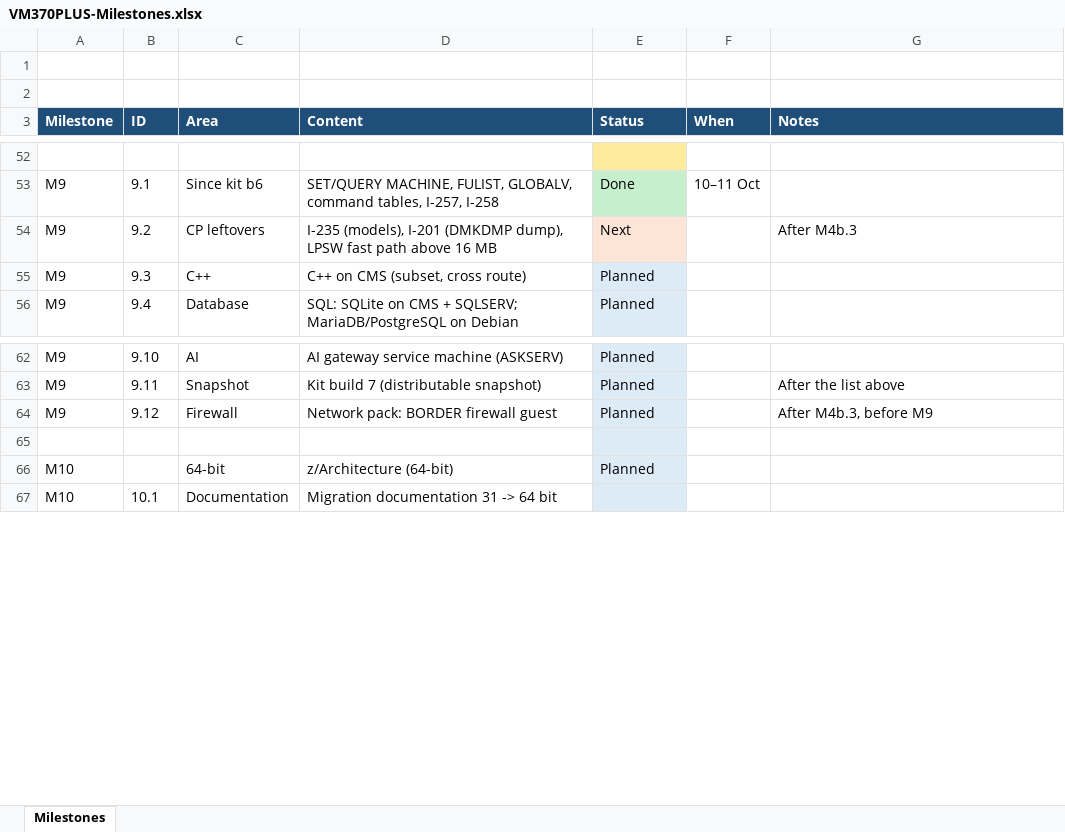
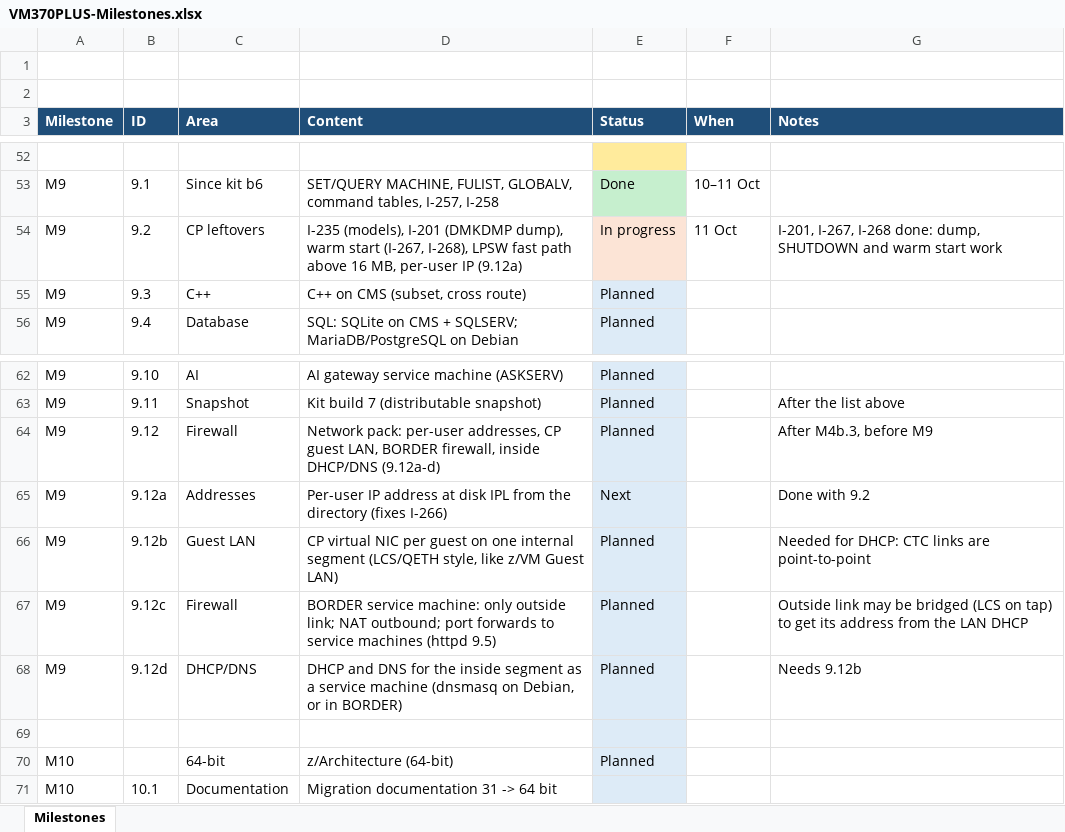
Before and after one commit to mikebeer/vm370plus, an Excel workbook: docs/VM370PLUS-Milestones.xlsx, sheet Milestones, drawn as a sheet; only a part is shown, gaps mark what is left out; values as stored, in another font and other column widths than the file's, no borders; the diff names each change by its address in the sheet, - before the commit and + after, or states it on an @@ line.

```diff
--- a/docs/VM370PLUS-Milestones.xlsx (sheet Milestones)
+++ b/docs/VM370PLUS-Milestones.xlsx (sheet Milestones)
-D54 (Content): …(DMKDMP dump), LPSW fast path above 16 MB
+D54 (Content): …(DMKDMP dump), warm start (I-267, I-268), LPSW fast path above 16 MB, per-user IP (9.12a)
-E54 (Status): Next
+E54 (Status): In progress
-F54 (When): (empty)
+F54 (When): 11 Oct
-G54 (Notes): After M4b.3
+G54 (Notes): I-201, I-267, I-268 done: dump, SHUTDOWN and warm start work
-D64 (Content): Network pack: BORDER firewall guest
+D64 (Content): Network pack: per-user addresses, CP guest LAN, BORDER firewall, inside DHCP/DNS (9.12a-d)
+row 65: M9 | 9.12a | Addresses | Per-user IP address at disk IPL from the directory (fixes I-266) | Next |  | Done with 9.2
+row 66: M9 | 9.12b | Guest LAN | CP virtual NIC per guest on one internal segment (LCS/QETH style, like z/VM Guest LAN) | Planned |  | Needed for DHCP: CTC links are point-to-point
+row 67: M9 | 9.12c | Firewall | BORDER service machine: only outside link; NAT outbound; port forwards to service machines (httpd 9.5) | Planned |  | Outside link may be bridged (LCS on tap) to get its address from the LAN DHCP
+row 68: M9 | 9.12d | DHCP/DNS | DHCP and DNS for the inside segment as a service machine (dnsmasq on Debian, or in BORDER) | Planned |  | Needs 9.12b
```
Also changed, not shown: 1 other file.
